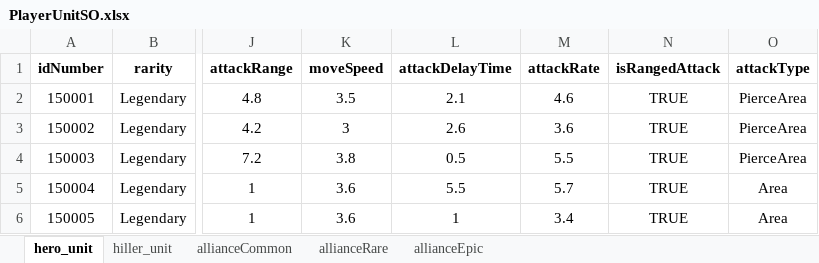
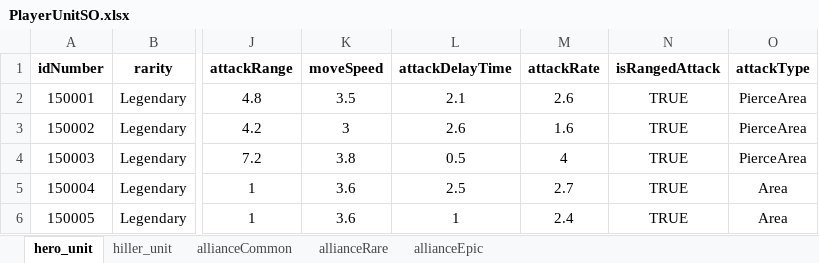
Before and after one commit to gyro1515/TeamProject_CheerUpMyHero, an Excel workbook: Assets/Excel/PlayerUnitSO.xlsx, sheet hero_unit, drawn as a sheet; only a part is shown, gaps mark what is left out; values as stored, in another font and other column widths than the file's, no borders; the diff names each change by its address in the sheet, - before the commit and + after, or states it on an @@ line.

```diff
--- a/Assets/Excel/PlayerUnitSO.xlsx (sheet hero_unit)
+++ b/Assets/Excel/PlayerUnitSO.xlsx (sheet hero_unit)
-M2 (attackRate): 4.6
+M2 (attackRate): 2.6
-M3 (attackRate): 3.6
+M3 (attackRate): 1.6
-M4 (attackRate): 5.5
+M4 (attackRate): 4
-L5 (attackDelayTime): 5.5
+L5 (attackDelayTime): 2.5
-M5 (attackRate): 5.7
+M5 (attackRate): 2.7
-M6 (attackRate): 3.4
+M6 (attackRate): 2.4
```
Also changed, not shown: sheet allianceCommon, sheet allianceRare, sheet allianceEpic, Assets/Excel/EnemyUnitSO.xlsx, 15 other files.
